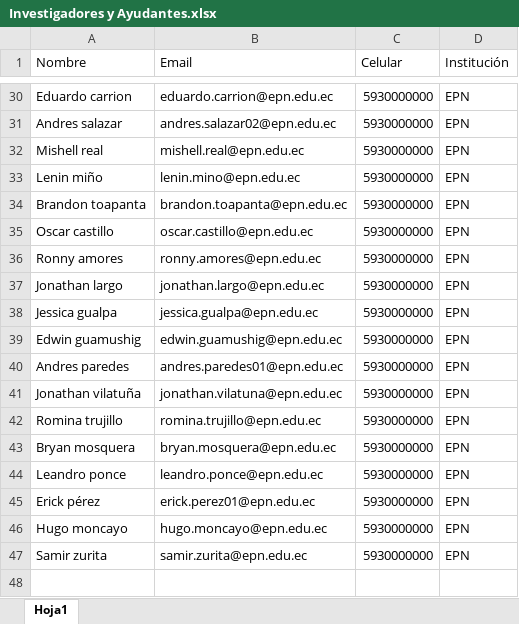
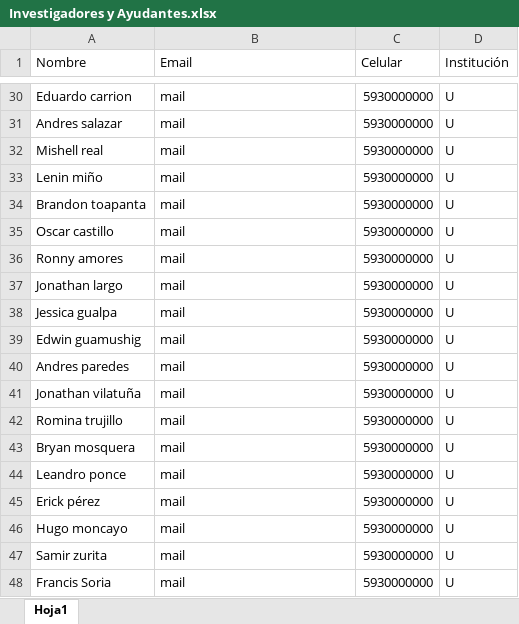
Before and after one commit to laboratorioAI/dataAcquisition, an Excel workbook: configs/Investigadores y Ayudantes.xlsx, sheet Hoja1, drawn as a sheet; only a part is shown, gaps mark what is left out; values as stored, in another font and other column widths than the file's, no borders; the diff covers the shown part only; the diff names each change by its address in the sheet, - before the commit and + after, or states it on an @@ line.

```diff
--- a/configs/Investigadores y Ayudantes.xlsx (sheet Hoja1)
+++ b/configs/Investigadores y Ayudantes.xlsx (sheet Hoja1)
-B30 (Email): eduardo.carrion@epn.edu.ec
+B30 (Email): mail
-D30:D47 (Institución): EPN
+D30:D47 (Institución): U
-B31 (Email): andres.salazar02@epn.edu.ec
+B31 (Email): mail
-B32 (Email): mishell.real@epn.edu.ec
+B32 (Email): mail
-B33 (Email): lenin.mino@epn.edu.ec
+B33 (Email): mail
-B34 (Email): brandon.toapanta@epn.edu.ec
+B34 (Email): mail
-B35 (Email): oscar.castillo@epn.edu.ec
+B35 (Email): mail
-B36 (Email): ronny.amores@epn.edu.ec
+B36 (Email): mail
-B37 (Email): jonathan.largo@epn.edu.ec
+B37 (Email): mail
-B38 (Email): jessica.gualpa@epn.edu.ec
+B38 (Email): mail
-B39 (Email): edwin.guamushig@epn.edu.ec
+B39 (Email): mail
-B40 (Email): andres.paredes01@epn.edu.ec
+B40 (Email): mail
-B41 (Email): jonathan.vilatuna@epn.edu.ec
+B41 (Email): mail
-B42 (Email): romina.trujillo@epn.edu.ec
+B42 (Email): mail
-B43 (Email): bryan.mosquera@epn.edu.ec
+B43 (Email): mail
-B44 (Email): leandro.ponce@epn.edu.ec
+B44 (Email): mail
-B45 (Email): erick.perez01@epn.edu.ec
+B45 (Email): mail
-B46 (Email): hugo.moncayo@epn.edu.ec
+B46 (Email): mail
-B47 (Email): samir.zurita@epn.edu.ec
+B47 (Email): mail
+row 48: Francis Soria | mail | 5930000000 | U
```
Also changed, not shown: 54 edited cells elsewhere in this sheet.
